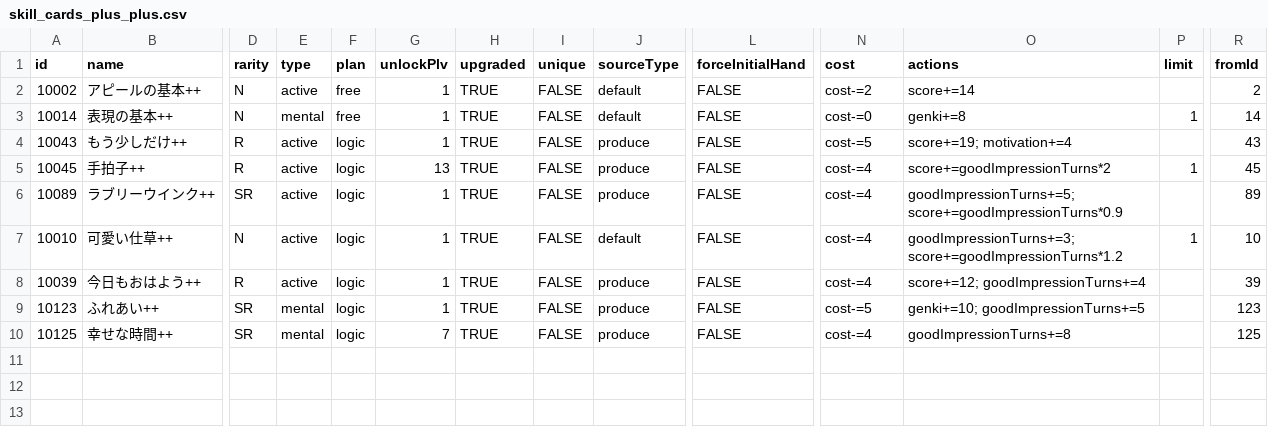
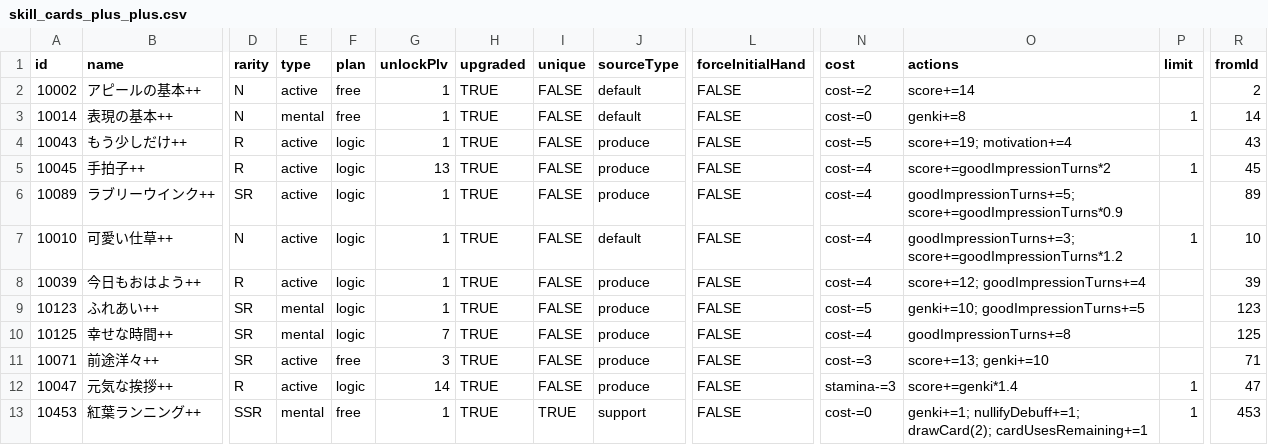
Before and after one commit to gakumas-tools/gakumas-tools, a CSV file: packages/gakumas-data/csv/skill_cards_plus_plus.csv, drawn as a sheet; only a part is shown, gaps mark what is left out; rows hold the shown columns only; the diff names each change by its address in the sheet, - before the commit and + after, or states it on an @@ line.

Commit message:
Add three ++ cards read from run #11's popups
前途洋々++, 元気な挨拶++ and 紅葉ランニング++ were seen in hand during
run #11 and read from their in-game popups:

- 前途洋々++: cost 3, スコア+13, 元気+10 (the + costs 4 and scores 12)
- 元気な挨拶++: 体力消費3, 元気の140%分パラメータ上昇, once per lesson
  (the + is 120%)
- 紅葉ランニング++ (a support card): cost 0, 元気+1, 低下状態無効1回,
  draw 2, スキルカード使用数追加+1, once per lesson (the + has no 元気)

A unit test checks that スキルカードサポート raises each + card to its
new ++ row.

```diff
--- a/packages/gakumas-data/csv/skill_cards_plus_plus.csv
+++ b/packages/gakumas-data/csv/skill_cards_plus_plus.csv
+row 11: 10071 | 前途洋々++ | SR | active | free | 3 | TRUE | FALSE | produce | FALSE | cost-=3 | score+=13; genki+=10 |  | 71
+row 12: 10047 | 元気な挨拶++ | R | active | logic | 14 | TRUE | FALSE | produce | FALSE | stamina-=3 | score+=genki*1.4 | 1 | 47
+row 13: 10453 | 紅葉ランニング++ | SSR | mental | free | 1 | TRUE | TRUE | support | FALSE | cost-=0 | genki+=1; nullifyDebuff+=1; drawCard(2); cardUsesRemaining+=1 | 1 | 453
```
Also changed, not shown: 1 other file.
